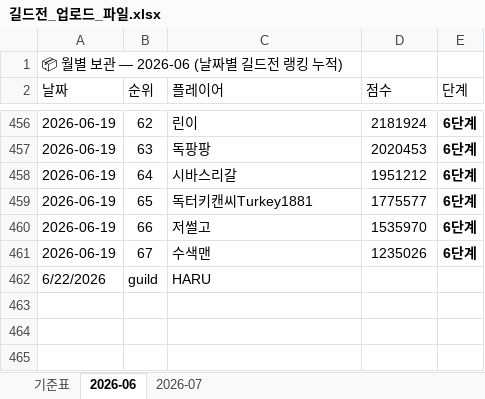
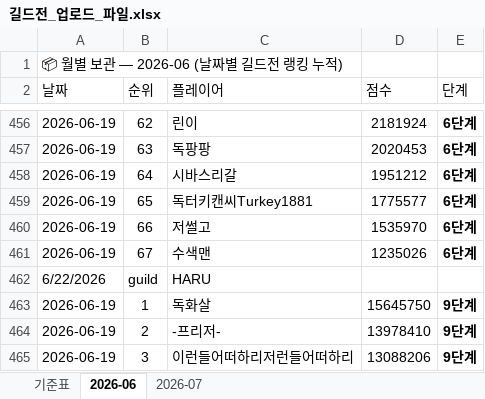
Before and after one commit to 88view/guild-war, an Excel workbook: 길드전_업로드_파일.xlsx, sheet 2026-06, drawn as a sheet; only a part is shown, gaps mark what is left out; values as stored, in another font and other column widths than the file's, no borders; the diff names each change by its address in the sheet, - before the commit and + after, or states it on an @@ line.

Commit message:
Add files via upload

```diff
--- a/길드전_업로드_파일.xlsx (sheet 2026-06)
+++ b/길드전_업로드_파일.xlsx (sheet 2026-06)
+row 463: 2026-06-19 | 1 | 독화살 | 15645750 | 9단계
+row 464: 2026-06-19 | 2 | -프리저- | 13978410 | 9단계
+row 465: 2026-06-19 | 3 | 이런들어떠하리저런들어떠하리 | 13088206 | 9단계
```
